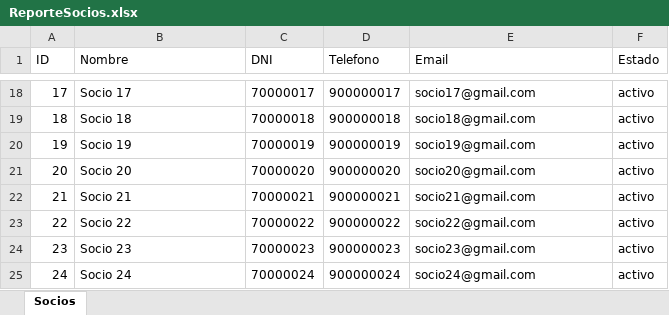
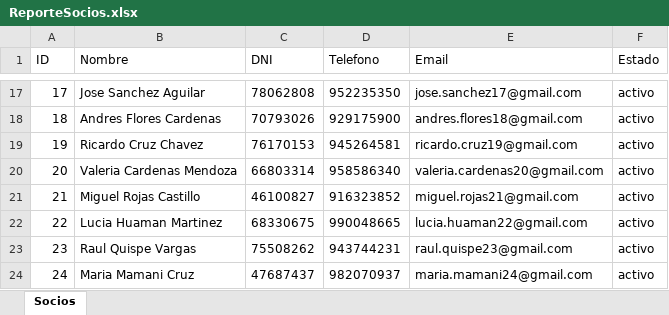
Before and after one commit to DarkCoderX1323/GymControl, an Excel workbook: ReporteSocios.xlsx, sheet Socios, drawn as a sheet; only a part is shown, gaps mark what is left out; values as stored, in another font and other column widths than the file's, no borders; addresses are those after the commit; the diff covers the shown part only; the diff names each change by its address in the sheet, - before the commit and + after, or states it on an @@ line.

```diff
--- a/ReporteSocios.xlsx (sheet Socios)
+++ b/ReporteSocios.xlsx (sheet Socios)
-B17 (Nombre): Socio 17
+B17 (Nombre): Jose Sanchez Aguilar
-C17 (DNI): 70000017
+C17 (DNI): 78062808
-D17 (Telefono): 900000017
+D17 (Telefono): 952235350
-E17 (Email): socio17@gmail.com
+E17 (Email): jose.sanchez17@gmail.com
-B18 (Nombre): Socio 18
+B18 (Nombre): Andres Flores Cardenas
-C18 (DNI): 70000018
+C18 (DNI): 70793026
-D18 (Telefono): 900000018
+D18 (Telefono): 929175900
-E18 (Email): socio18@gmail.com
+E18 (Email): andres.flores18@gmail.com
-B19 (Nombre): Socio 19
+B19 (Nombre): Ricardo Cruz Chavez
-C19 (DNI): 70000019
+C19 (DNI): 76170153
-D19 (Telefono): 900000019
+D19 (Telefono): 945264581
-E19 (Email): socio19@gmail.com
+E19 (Email): ricardo.cruz19@gmail.com
-B20 (Nombre): Socio 20
+B20 (Nombre): Valeria Cardenas Mendoza
-C20 (DNI): 70000020
+C20 (DNI): 66803314
-D20 (Telefono): 900000020
+D20 (Telefono): 958586340
-E20 (Email): socio20@gmail.com
+E20 (Email): valeria.cardenas20@gmail.com
-B21 (Nombre): Socio 21
+B21 (Nombre): Miguel Rojas Castillo
-C21 (DNI): 70000021
+C21 (DNI): 46100827
-D21 (Telefono): 900000021
+D21 (Telefono): 916323852
-E21 (Email): socio21@gmail.com
+E21 (Email): miguel.rojas21@gmail.com
-B22 (Nombre): Socio 22
+B22 (Nombre): Lucia Huaman Martinez
-C22 (DNI): 70000022
+C22 (DNI): 68330675
-D22 (Telefono): 900000022
+D22 (Telefono): 990048665
-E22 (Email): socio22@gmail.com
+E22 (Email): lucia.huaman22@gmail.com
-B23 (Nombre): Socio 23
+B23 (Nombre): Raul Quispe Vargas
-C23 (DNI): 70000023
+C23 (DNI): 75508262
-D23 (Telefono): 900000023
+D23 (Telefono): 943744231
-E23 (Email): socio23@gmail.com
+E23 (Email): raul.quispe23@gmail.com
-B24 (Nombre): Socio 24
+B24 (Nombre): Maria Mamani Cruz
-C24 (DNI): 70000024
+C24 (DNI): 47687437
-D24 (Telefono): 900000024
+D24 (Telefono): 982070937
-E24 (Email): socio24@gmail.com
+E24 (Email): maria.mamani24@gmail.com
```
Also changed, not shown: 146 removed rows and 185 edited cells elsewhere in this sheet, 7 other files.
